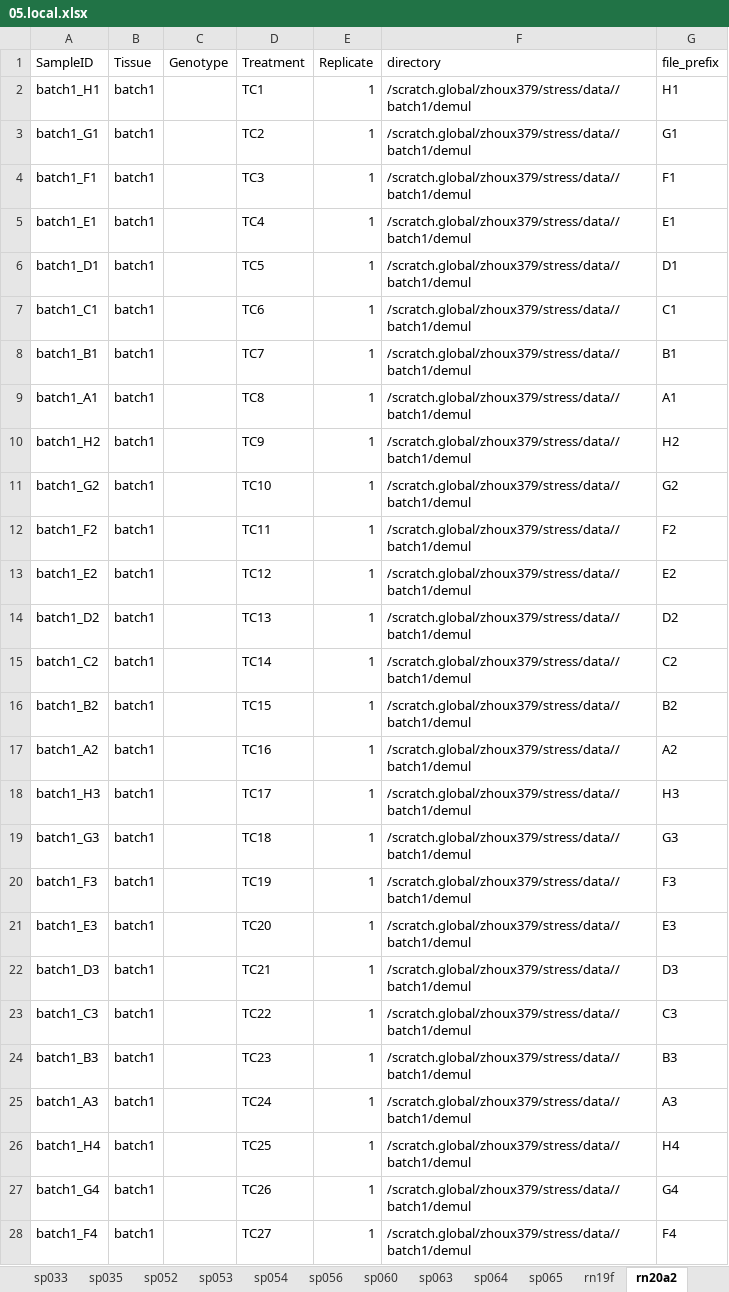
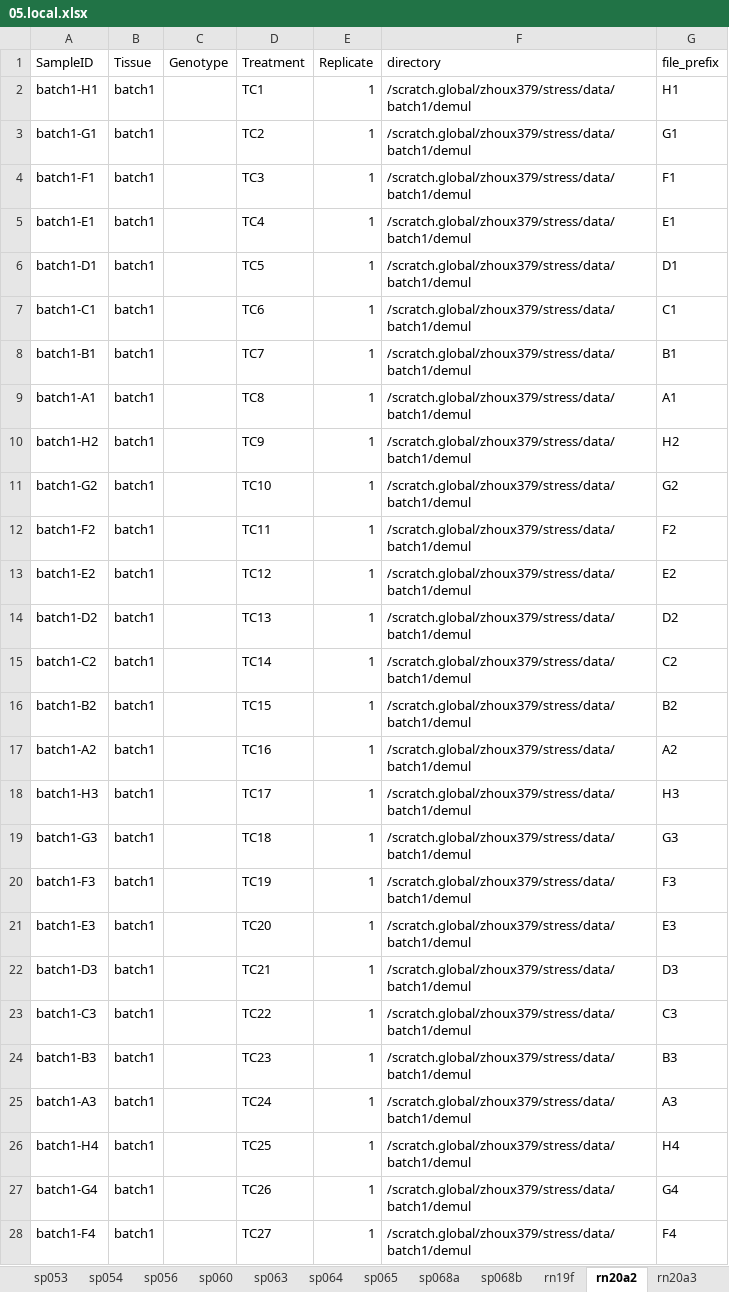
Before and after one commit to orionzhou/barn, an Excel workbook: data/05.local.xlsx, sheet rn20a2, drawn as a sheet; only a part is shown; values as stored, in another font and other column widths than the file's, no borders; the diff covers the shown part only; the diff names each change by its address in the sheet, - before the commit and + after, or states it on an @@ line.

```diff
--- a/data/05.local.xlsx (sheet rn20a2)
+++ b/data/05.local.xlsx (sheet rn20a2)
+sheet tab: sp068a
+sheet tab: sp068b
-A2 (SampleID): batch1_H1
+A2 (SampleID): batch1-H1
-F2:F28 (directory): /scratch.global/zhoux379/stress/data//batch1/demul
+F2:F28 (directory): /scratch.global/zhoux379/stress/data/batch1/demul
-A3 (SampleID): batch1_G1
+A3 (SampleID): batch1-G1
-A4 (SampleID): batch1_F1
+A4 (SampleID): batch1-F1
-A5 (SampleID): batch1_E1
+A5 (SampleID): batch1-E1
-A6 (SampleID): batch1_D1
+A6 (SampleID): batch1-D1
-A7 (SampleID): batch1_C1
+A7 (SampleID): batch1-C1
-A8 (SampleID): batch1_B1
+A8 (SampleID): batch1-B1
-A9 (SampleID): batch1_A1
+A9 (SampleID): batch1-A1
-A10 (SampleID): batch1_H2
+A10 (SampleID): batch1-H2
-A11 (SampleID): batch1_G2
+A11 (SampleID): batch1-G2
-A12 (SampleID): batch1_F2
+A12 (SampleID): batch1-F2
-A13 (SampleID): batch1_E2
+A13 (SampleID): batch1-E2
-A14 (SampleID): batch1_D2
+A14 (SampleID): batch1-D2
-A15 (SampleID): batch1_C2
+A15 (SampleID): batch1-C2
-A16 (SampleID): batch1_B2
+A16 (SampleID): batch1-B2
-A17 (SampleID): batch1_A2
+A17 (SampleID): batch1-A2
-A18 (SampleID): batch1_H3
+A18 (SampleID): batch1-H3
-A19 (SampleID): batch1_G3
+A19 (SampleID): batch1-G3
-A20 (SampleID): batch1_F3
+A20 (SampleID): batch1-F3
-A21 (SampleID): batch1_E3
+A21 (SampleID): batch1-E3
-A22 (SampleID): batch1_D3
+A22 (SampleID): batch1-D3
-A23 (SampleID): batch1_C3
+A23 (SampleID): batch1-C3
-A24 (SampleID): batch1_B3
+A24 (SampleID): batch1-B3
-A25 (SampleID): batch1_A3
+A25 (SampleID): batch1-A3
-A26 (SampleID): batch1_H4
+A26 (SampleID): batch1-H4
-A27 (SampleID): batch1_G4
+A27 (SampleID): batch1-G4
-A28 (SampleID): batch1_F4
+A28 (SampleID): batch1-F4
```
Also changed, not shown: 522 edited cells elsewhere in this sheet, 5 other files.
